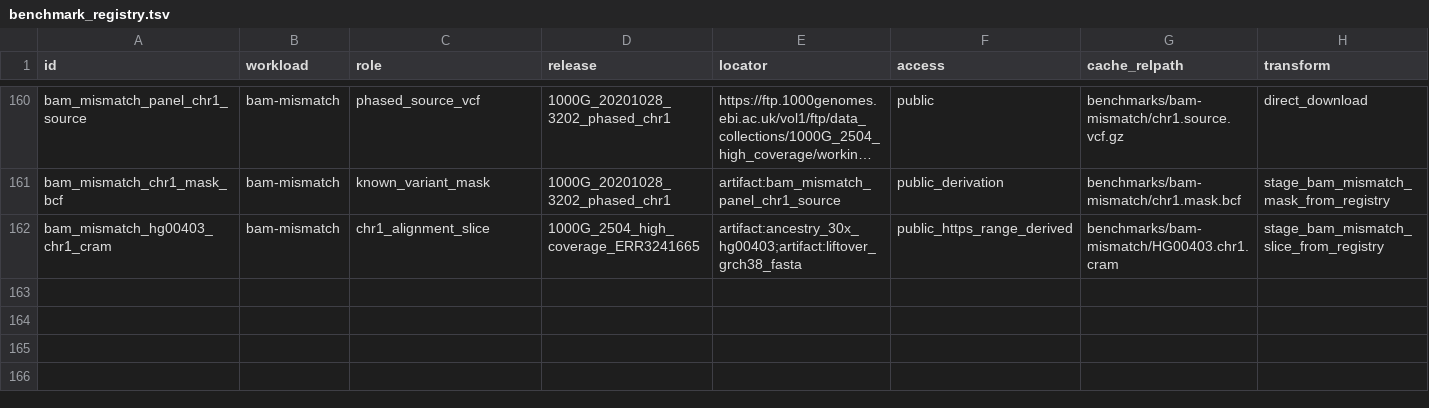
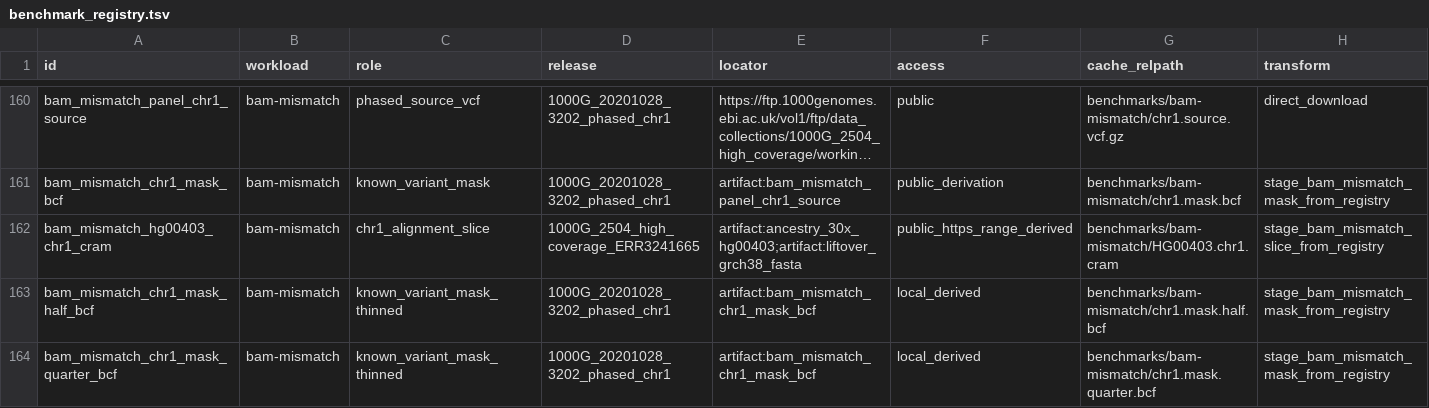
Before and after one commit to RGenomicsETL/duckhts, a TSV file: r/duckhtsbench/inst/benchmark_registry.tsv, drawn as a sheet; only a part is shown, gaps mark what is left out; long unchanged cells end in …; rows hold the shown columns only; the diff names each change by its address in the sheet, - before the commit and + after, or states it on an @@ line.

Commit message:
Address the Codex review of 350ddeb9
A kept alignment that ends past the length of its contig in the reference is
now an error of duckhts_bam_mismatch_counts, with the position and the contig
length in the message, instead of a silent skip of the bases past the end;
the fixture script adds a reference whose ref1 is cut to 180 bases and the
SQL test checks the error and the counts of the alignments that fit.

rduckhts_ancestry_proportions counts duplicates by the key its join uses, so
chr01 and chr1 at one position are duplicates for an integer reference
instead of two variants that both join one locus.

The scaling report gets a third series that doubles the mask records alone:
the panel records thinned to the positions divisible by 4 and by 2, read over
a fixed set of two-base regions at every megabase of chr1, so every reference
window is visited and nearly every record is read. The two thinned masks are
registry artifacts derived from the full mask by a modulo of the stager, with
the network-free test extended.

```diff
--- a/r/duckhtsbench/inst/benchmark_registry.tsv
+++ b/r/duckhtsbench/inst/benchmark_registry.tsv
+row 163: bam_mismatch_chr1_mask_half_bcf | bam-mismatch | known_variant_mask_thinned | 1000G_20201028_3202_phased_chr1 | artifact:bam_mismatch_chr1_mask_bcf | local_derived | benchmarks/bam-mismatch/chr1.mask.half.bcf | stage_bam_mismatch_mask_from_registry
+row 164: bam_mismatch_chr1_mask_quarter_bcf | bam-mismatch | known_variant_mask_thinned | 1000G_20201028_3202_phased_chr1 | artifact:bam_mismatch_chr1_mask_bcf | local_derived | benchmarks/bam-mismatch/chr1.mask.quarter.bcf | stage_bam_mismatch_mask_from_registry
```
Also changed, not shown: 14 other files.
